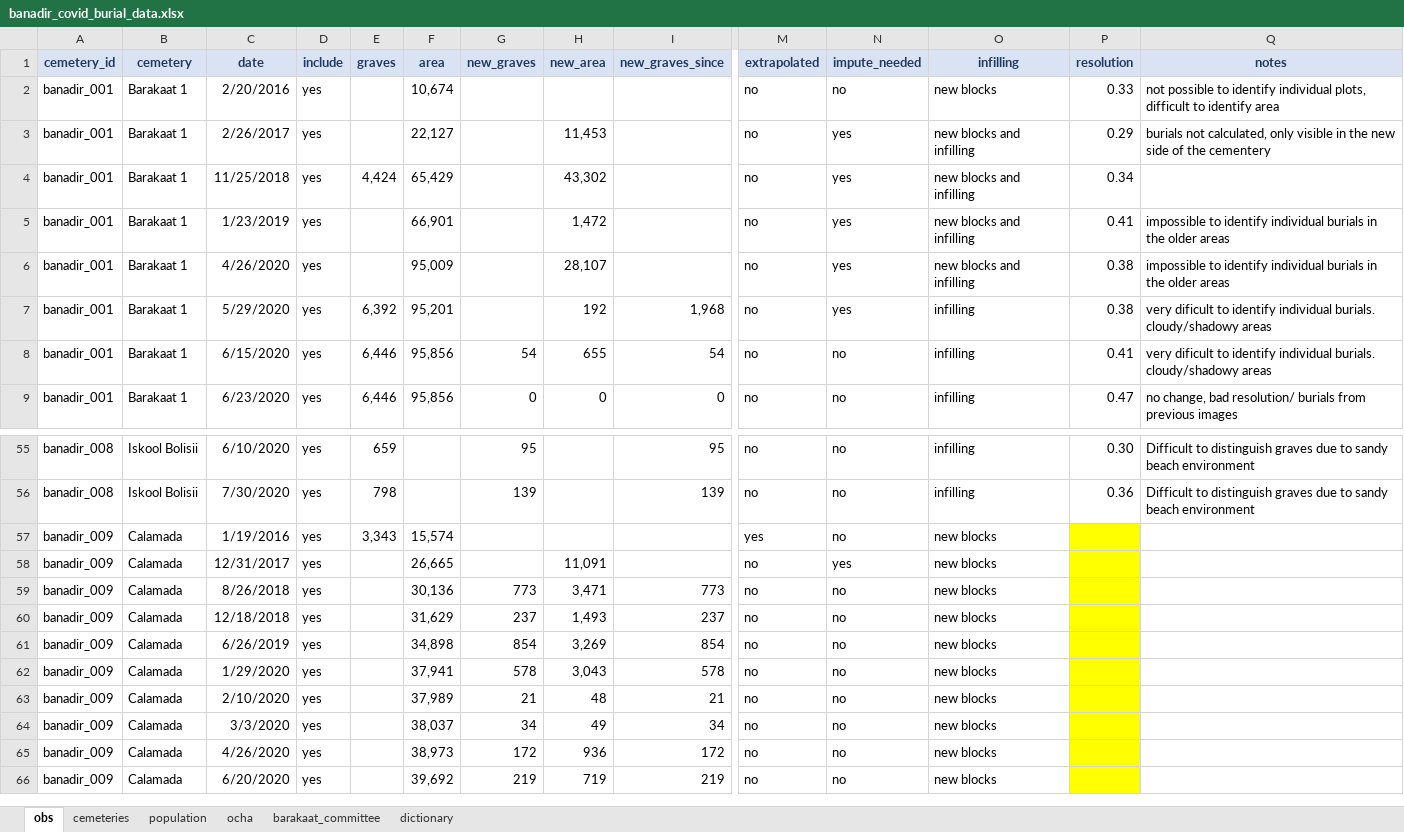
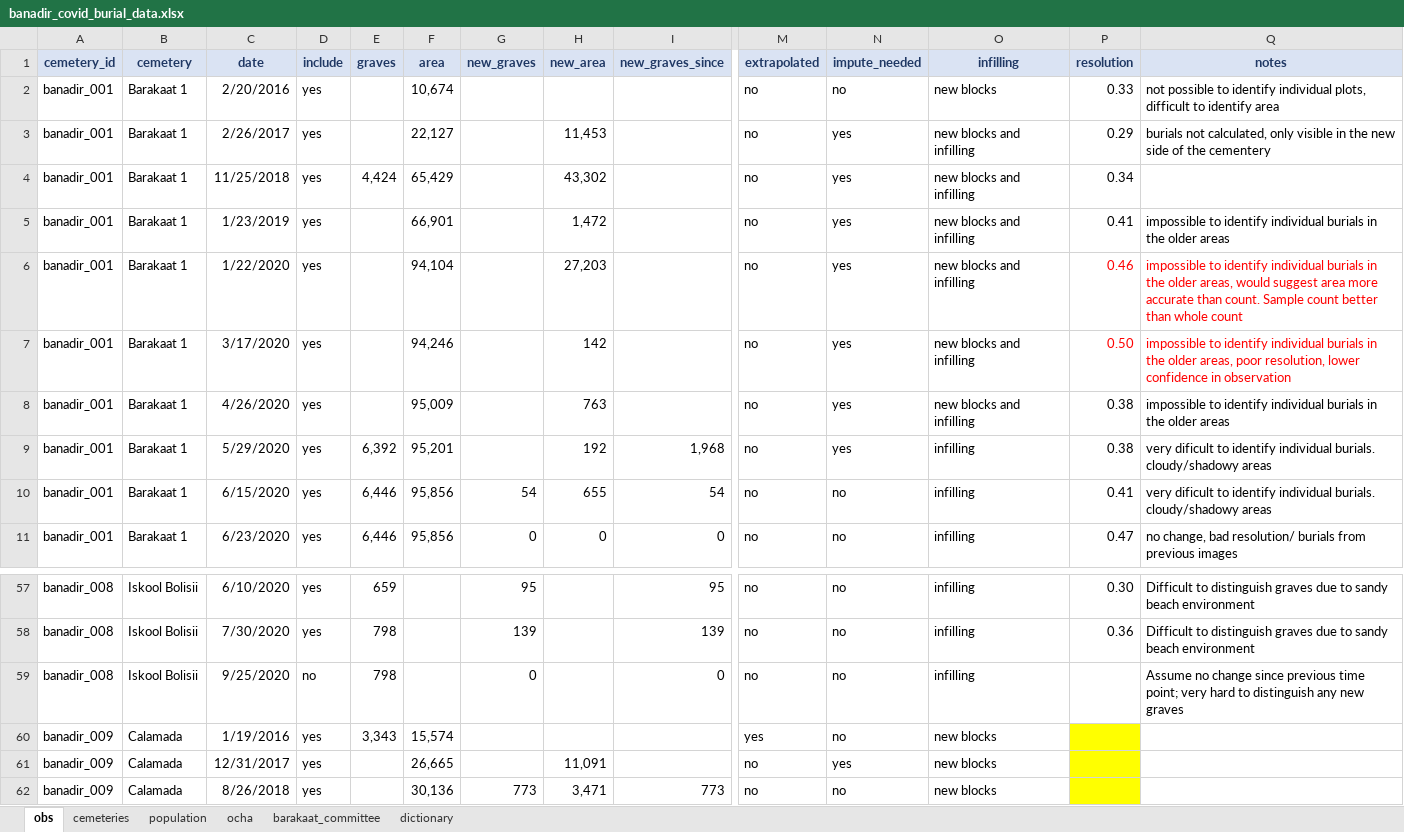
Before and after one commit to francescochecchi/mogadishu_burial_analysis, an Excel workbook: banadir_covid_burial_data.xlsx, sheet obs, drawn as a sheet; only a part is shown, gaps mark what is left out; the shorter side is filled out with more unchanged rows; values as stored, in another font and other column widths than the file's, no borders; addresses are those after the commit; rows hold the shown columns only; the diff names each change by its address in the sheet, - before the commit and + after, or states it on an @@ line.

Commit message:
Add files via upload

```diff
--- a/banadir_covid_burial_data.xlsx (sheet obs)
+++ b/banadir_covid_burial_data.xlsx (sheet obs)
+row 6: banadir_001 | Barakaat 1 | 1/22/2020 | yes |  | 94,104 |  | 27,203 |  | no | yes | new blocks and infilling | 0.46 | impossible to identify individual burials in the older areas, would suggest area more accurate than count. Sample count better than whole count
+row 7: banadir_001 | Barakaat 1 | 3/17/2020 | yes |  | 94,246 |  | 142 |  | no | yes | new blocks and infilling | 0.50 | impossible to identify individual burials in the older areas, poor resolution, lower confidence in observation
-H8 (new_area): 28,107
+H8 (new_area): 763
+row 59: banadir_008 | Iskool Bolisii | 9/25/2020 | no | 798 |  | 0 |  | 0 | no | no | infilling |  | Assume no change since previous time point; very hard to distinguish any new graves
```
